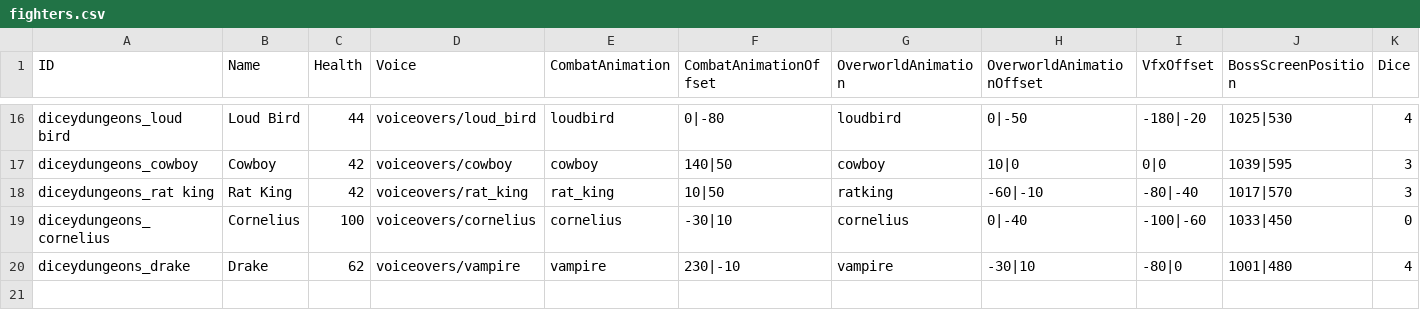
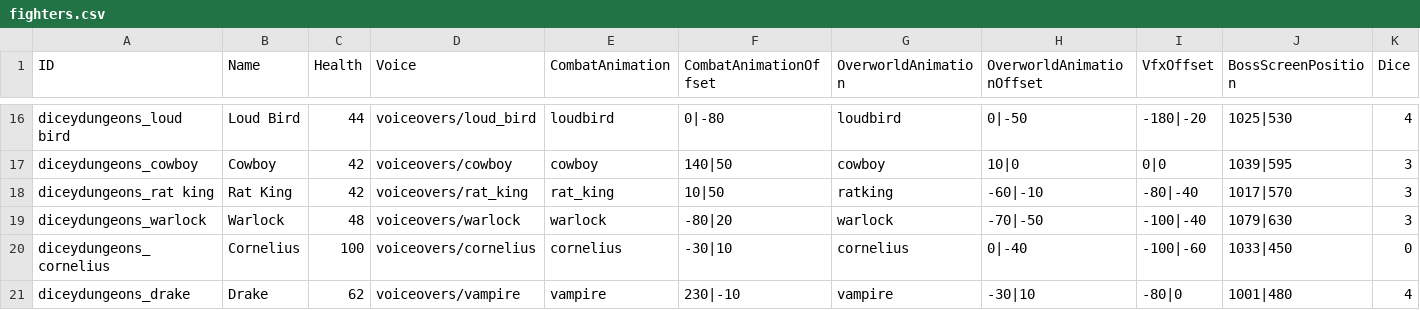
Before and after one commit to TheMysticSword/megaquest, a CSV file: _merge/data/text/fighters.csv, drawn as a sheet; only a part is shown, gaps mark what is left out; rows hold the shown columns only; the diff names each change by its address in the sheet, - before the commit and + after, or states it on an @@ line.

```diff
--- a/_merge/data/text/fighters.csv
+++ b/_merge/data/text/fighters.csv
+row 19: diceydungeons_warlock | Warlock | 48 | voiceovers/warlock | warlock | -80|20 | warlock | -70|-50 | -100|-40 | 1079|630 | 3
```
Also changed, not shown: _append/data/text/equipment.csv.
